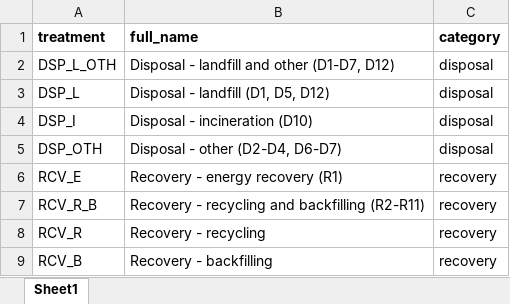
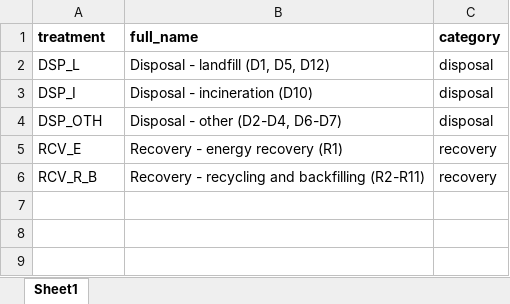
Before and after one commit to xapple/waste_flow, an Excel workbook: waste_flow/extra_data_xls/treatment_to_full_name.xlsx, sheet Sheet1, drawn as a sheet; values as stored, in another font and other column widths than the file's, no borders; the diff names each change by its address in the sheet, - before the commit and + after, or states it on an @@ line.

Commit message:
Combined the two datasets and operate spreading at the end

```diff
--- a/waste_flow/extra_data_xls/treatment_to_full_name.xlsx (sheet Sheet1)
+++ b/waste_flow/extra_data_xls/treatment_to_full_name.xlsx (sheet Sheet1)
-row 2: DSP_L_OTH | Disposal - landfill and other (D1-D7, D12) | disposal
-row 8: RCV_R | Recovery - recycling | recovery
-row 9: RCV_B | Recovery - backfilling | recovery
```
Also changed, not shown: waste_flow/extra_data_xls/waste_to_full_name.xlsx, 12 other files.
